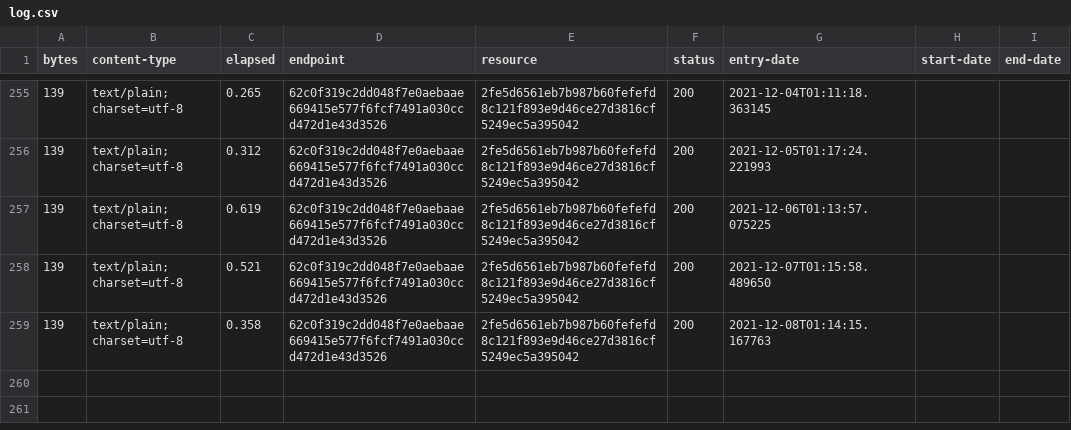
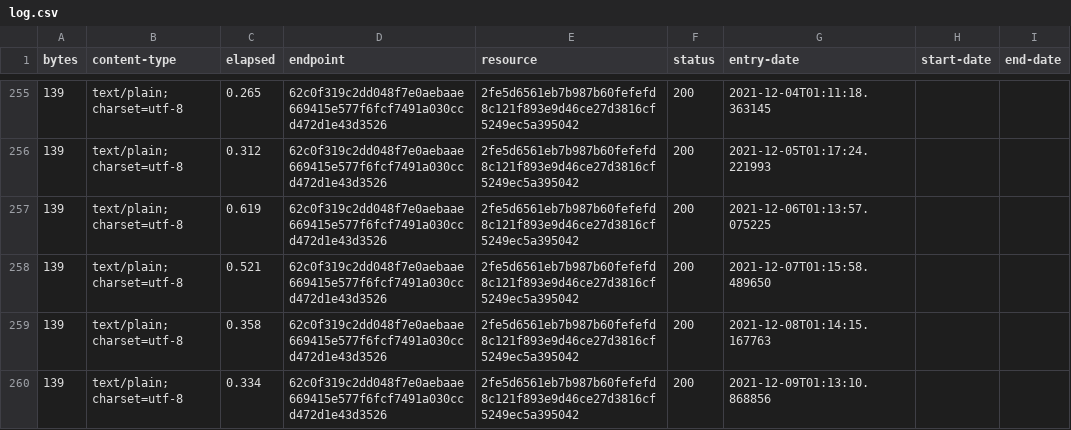
Before and after one commit to digital-land/planning-permission-status-collection, a CSV file: collection/log.csv, drawn as a sheet; only a part is shown, gaps mark what is left out.

Commit message:
Collection 2021-12-09

```diff
--- a/collection/log.csv
+++ b/collection/log.csv
@@ -259 +259,2 @@ bytes,content-type,elapsed,endpoint,resource,status,entry-date,start-date,end-da
 139,text/plain; charset=utf-8,0.358,62c0f319c2dd048f7e0aebaae669415e577f6fcf7491a030ccd472d1e43d3526,2fe5d6561eb7b987b60fefefd8c121f893e9d46ce27d3816cf5249ec5a395042,200,2021-12-08T01:14:15.167763,,
+139,text/plain; charset=utf-8,0.334,62c0f319c2dd048f7e0aebaae669415e577f6fcf7491a030ccd472d1e43d3526,2fe5d6561eb7b987b60fefefd8c121f893e9d46ce27d3816cf5249ec5a395042,200,2021-12-09T01:13:10.868856,,
```
